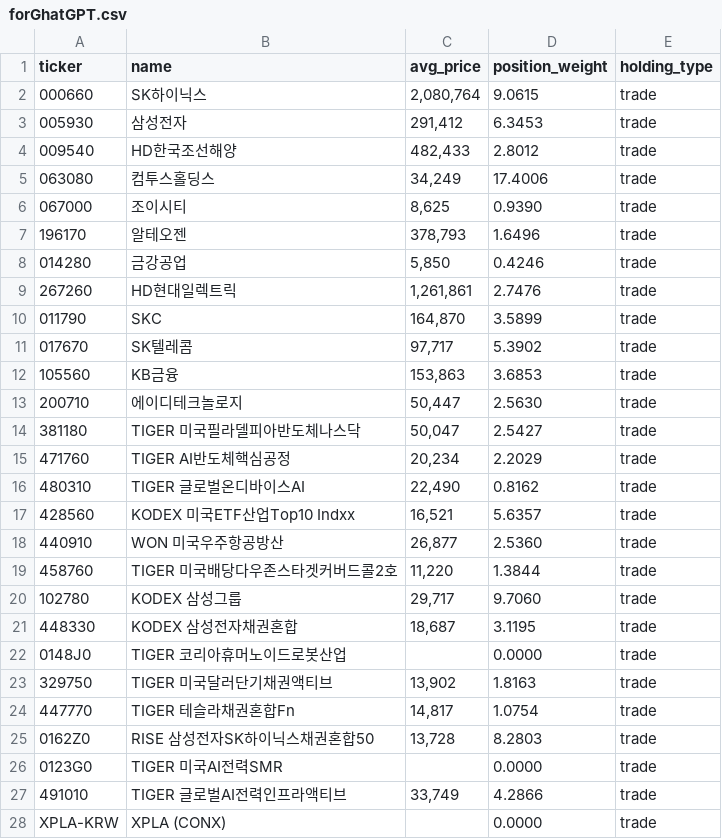
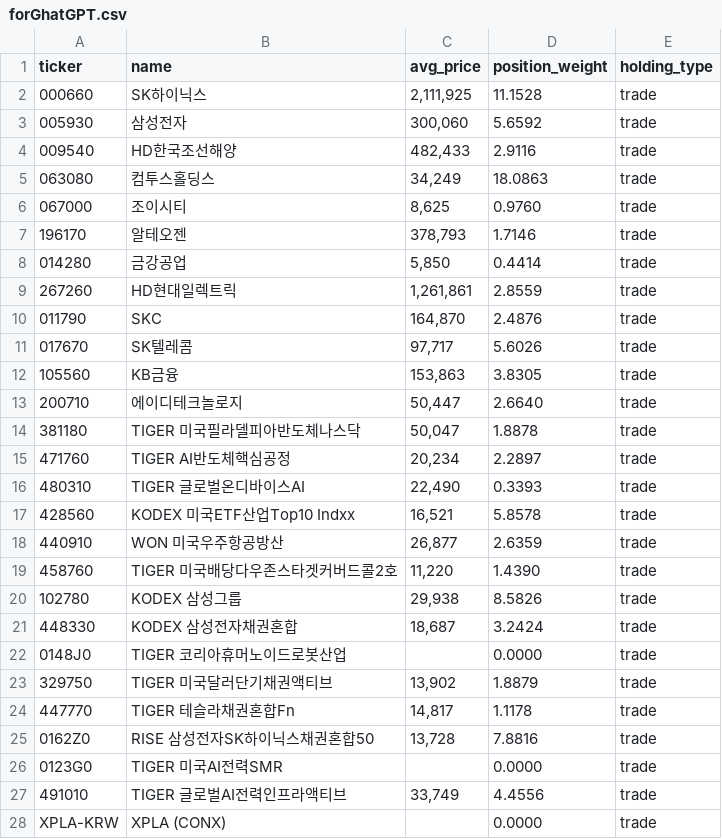
Before and after one commit to beoo74/stock-ai-data, a CSV file: forGhatGPT.csv, drawn as a sheet.

Commit message:
Update forGhatGPT.csv from Google Sheets

```diff
--- a/forGhatGPT.csv
+++ b/forGhatGPT.csv
@@ -1,28 +1,28 @@
 ticker,name,avg_price,position_weight,holding_type
-000660,SK하이닉스,"2,080,764",9.0615,trade
-005930,삼성전자,"291,412",6.3453,trade
-009540,HD한국조선해양,"482,433",2.8012,trade
-063080,컴투스홀딩스,"34,249",17.4006,trade
-067000,조이시티,"8,625",0.9390,trade
-196170,알테오젠,"378,793",1.6496,trade
-014280,금강공업,"5,850",0.4246,trade
-267260,HD현대일렉트릭,"1,261,861",2.7476,trade
-011790,SKC,"164,870",3.5899,trade
-017670,SK텔레콤,"97,717",5.3902,trade
-105560,KB금융,"153,863",3.6853,trade
-200710,에이디테크놀로지,"50,447",2.5630,trade
-381180,TIGER 미국필라델피아반도체나스닥,"50,047",2.5427,trade
-471760,TIGER AI반도체핵심공정,"20,234",2.2029,trade
-480310,TIGER 글로벌온디바이스AI,"22,490",0.8162,trade
-428560,KODEX 미국ETF산업Top10 Indxx,"16,521",5.6357,trade
-440910,WON 미국우주항공방산,"26,877",2.5360,trade
-458760,TIGER 미국배당다우존스타겟커버드콜2호,"11,220",1.3844,trade
-102780,KODEX 삼성그룹,"29,717",9.7060,trade
-448330,KODEX 삼성전자채권혼합,"18,687",3.1195,trade
+000660,SK하이닉스,"2,111,925",11.1528,trade
+005930,삼성전자,"300,060",5.6592,trade
+009540,HD한국조선해양,"482,433",2.9116,trade
+063080,컴투스홀딩스,"34,249",18.0863,trade
+067000,조이시티,"8,625",0.9760,trade
+196170,알테오젠,"378,793",1.7146,trade
+014280,금강공업,"5,850",0.4414,trade
+267260,HD현대일렉트릭,"1,261,861",2.8559,trade
+011790,SKC,"164,870",2.4876,trade
+017670,SK텔레콤,"97,717",5.6026,trade
+105560,KB금융,"153,863",3.8305,trade
+200710,에이디테크놀로지,"50,447",2.6640,trade
+381180,TIGER 미국필라델피아반도체나스닥,"50,047",1.8878,trade
+471760,TIGER AI반도체핵심공정,"20,234",2.2897,trade
+480310,TIGER 글로벌온디바이스AI,"22,490",0.3393,trade
+428560,KODEX 미국ETF산업Top10 Indxx,"16,521",5.8578,trade
+440910,WON 미국우주항공방산,"26,877",2.6359,trade
+458760,TIGER 미국배당다우존스타겟커버드콜2호,"11,220",1.4390,trade
+102780,KODEX 삼성그룹,"29,938",8.5826,trade
+448330,KODEX 삼성전자채권혼합,"18,687",3.2424,trade
 0148J0,TIGER 코리아휴머노이드로봇산업,,0.0000,trade
-329750,TIGER 미국달러단기채권액티브,"13,902",1.8163,trade
-447770,TIGER 테슬라채권혼합Fn,"14,817",1.0754,trade
-0162Z0,RISE 삼성전자SK하이닉스채권혼합50,"13,728",8.2803,trade
+329750,TIGER 미국달러단기채권액티브,"13,902",1.8879,trade
+447770,TIGER 테슬라채권혼합Fn,"14,817",1.1178,trade
+0162Z0,RISE 삼성전자SK하이닉스채권혼합50,"13,728",7.8816,trade
 0123G0,TIGER 미국AI전력SMR,,0.0000,trade
-491010,TIGER 글로벌AI전력인프라액티브,"33,749",4.2866,trade
+491010,TIGER 글로벌AI전력인프라액티브,"33,749",4.4556,trade
 XPLA-KRW,XPLA (CONX),,0.0000,trade
```
